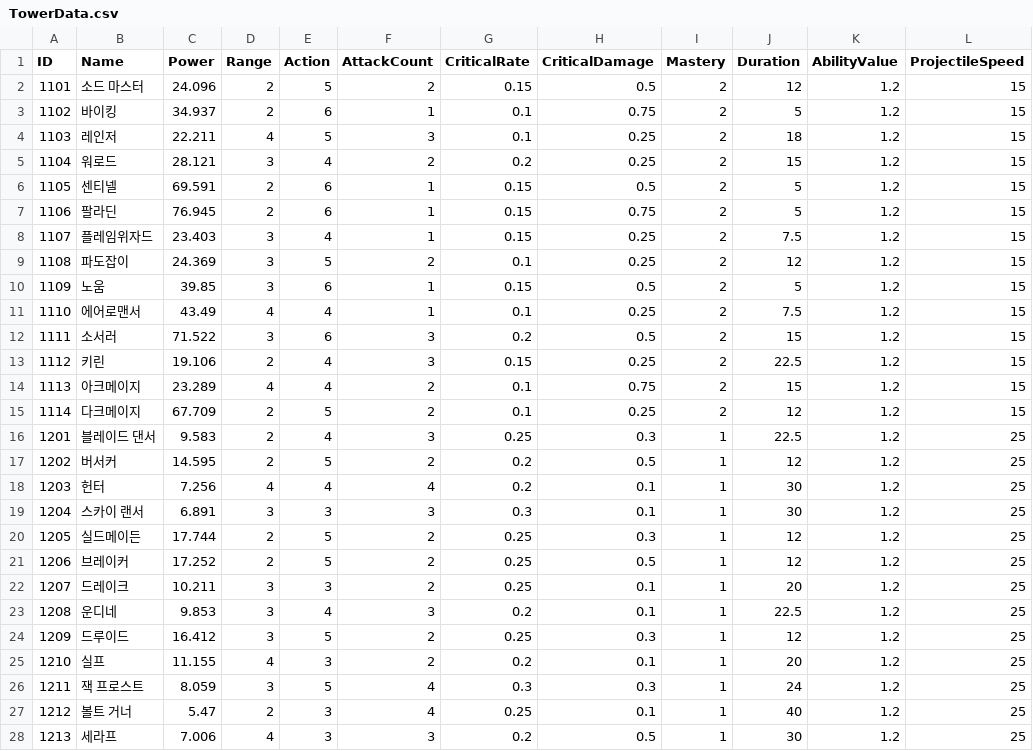
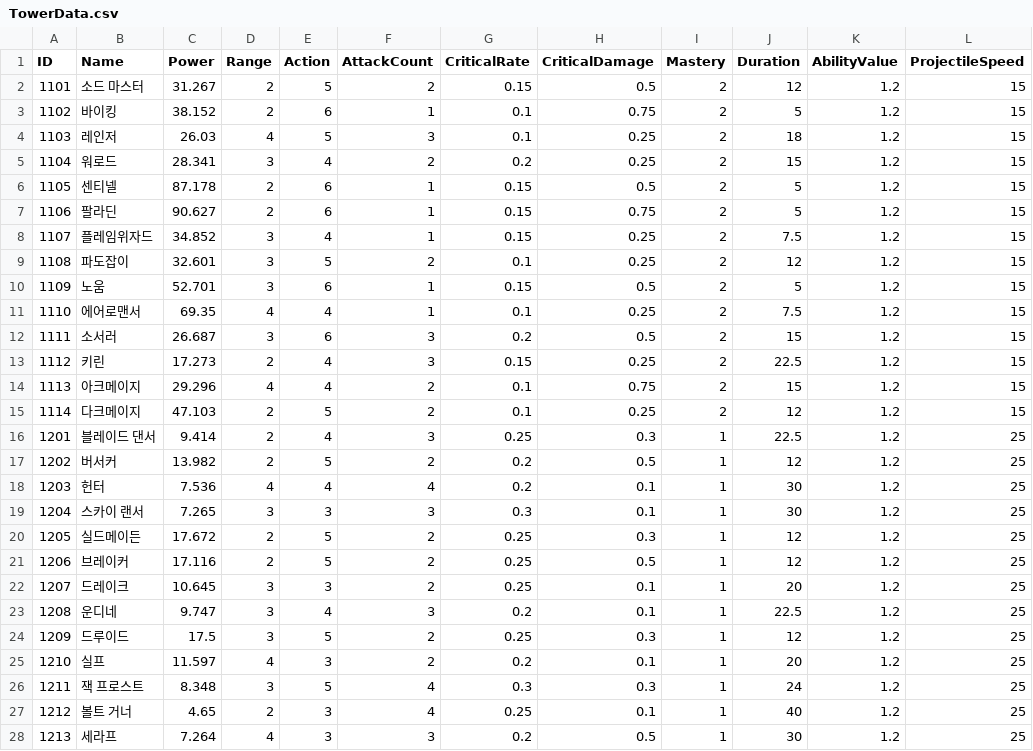
Before and after one commit to woocho2/Project-A-SquareTowerDefense, a CSV file: Assets/Resources/TowerData.csv, drawn as a sheet; only a part is shown; the diff covers the shown part only; the diff names each change by its address in the sheet, - before the commit and + after, or states it on an @@ line.

```diff
--- a/Assets/Resources/TowerData.csv
+++ b/Assets/Resources/TowerData.csv
-C2 (Power): 24.096
+C2 (Power): 31.267
-C3 (Power): 34.937
+C3 (Power): 38.152
-C4 (Power): 22.211
+C4 (Power): 26.03
-C5 (Power): 28.121
+C5 (Power): 28.341
-C6 (Power): 69.591
+C6 (Power): 87.178
-C7 (Power): 76.945
+C7 (Power): 90.627
-C8 (Power): 23.403
+C8 (Power): 34.852
-C9 (Power): 24.369
+C9 (Power): 32.601
-C10 (Power): 39.85
+C10 (Power): 52.701
-C11 (Power): 43.49
+C11 (Power): 69.35
-C12 (Power): 71.522
+C12 (Power): 26.687
-C13 (Power): 19.106
+C13 (Power): 17.273
-C14 (Power): 23.289
+C14 (Power): 29.296
-C15 (Power): 67.709
+C15 (Power): 47.103
-C16 (Power): 9.583
+C16 (Power): 9.414
-C17 (Power): 14.595
+C17 (Power): 13.982
-C18 (Power): 7.256
+C18 (Power): 7.536
-C19 (Power): 6.891
+C19 (Power): 7.265
-C20 (Power): 17.744
+C20 (Power): 17.672
-C21 (Power): 17.252
+C21 (Power): 17.116
-C22 (Power): 10.211
+C22 (Power): 10.645
-C23 (Power): 9.853
+C23 (Power): 9.747
-C24 (Power): 16.412
+C24 (Power): 17.5
-C25 (Power): 11.155
+C25 (Power): 11.597
-C26 (Power): 8.059
+C26 (Power): 8.348
-C27 (Power): 5.47
+C27 (Power): 4.65
-C28 (Power): 7.006
+C28 (Power): 7.264
```
Also changed, not shown: 1 edited cell elsewhere in this file, 12 other files.
